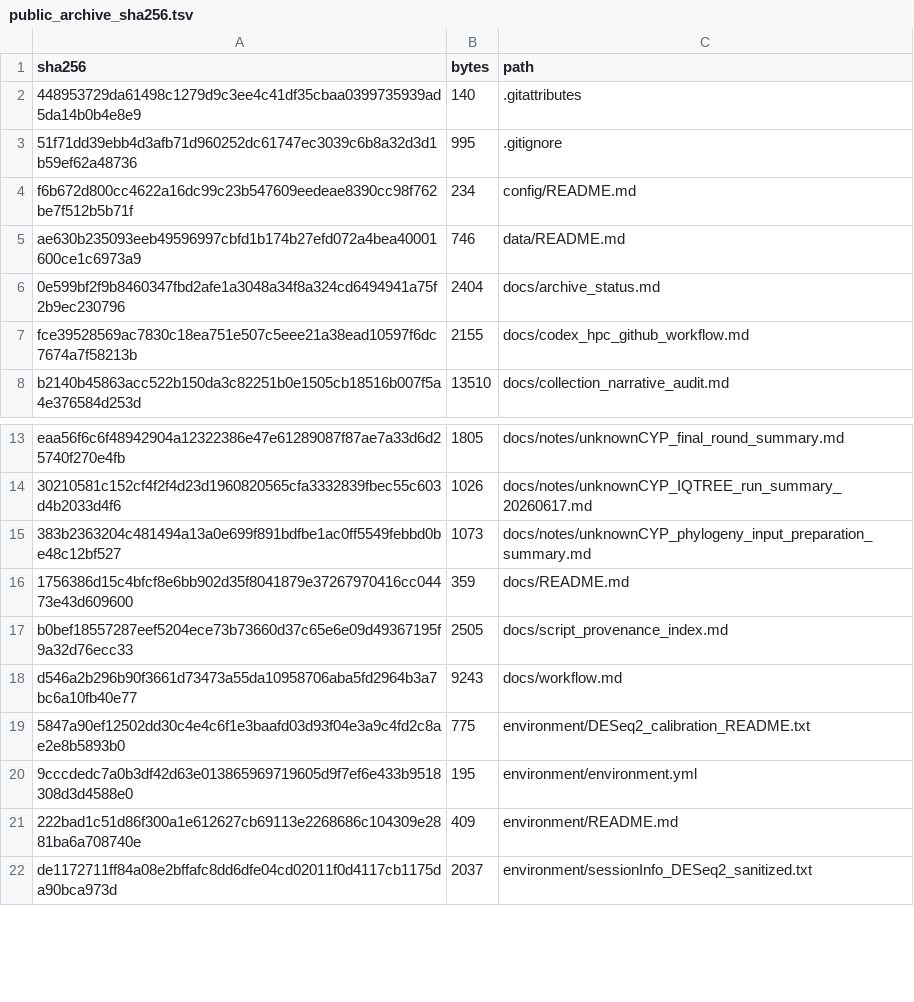
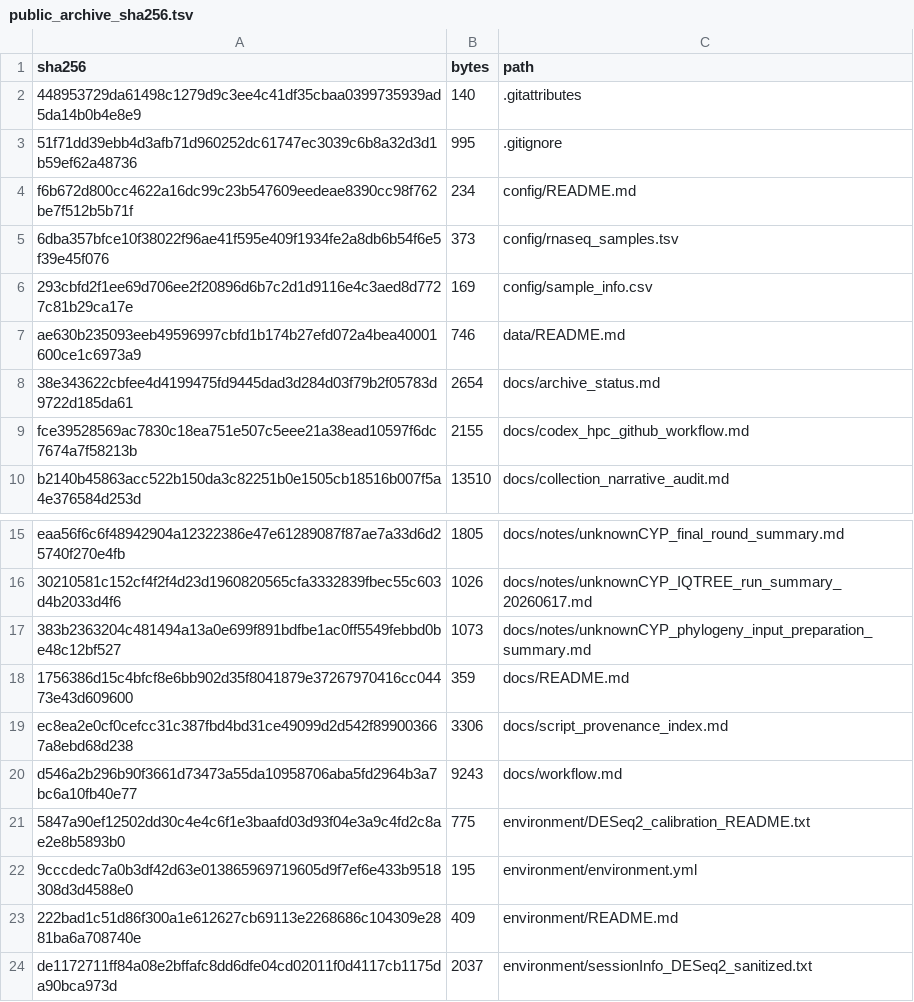
Before and after one commit to DoubleSbond/RNA-seq-study, a TSV file: logs/hpc_recovery/public_archive_sha256.tsv, drawn as a sheet; only a part is shown, gaps mark what is left out; removed rows and columns are numbered as before the commit, all else as after; the diff covers the shown part only; the diff names each change by its address in the sheet, - before the commit and + after, or states it on an @@ line.

Commit message:
Archive RNA-seq upstream processing wrappers
Add public fastp, Trinity, Salmon, and InterProScan wrappers with RNA-seq metadata and QC manifests.

```diff
--- a/logs/hpc_recovery/public_archive_sha256.tsv
+++ b/logs/hpc_recovery/public_archive_sha256.tsv
+row 5: 6dba357bfce10f38022f96ae41f595e409f1934fe2a8db6b54f6e5f39e45f076 | 373 | config/rnaseq_samples.tsv
+row 6: 293cbfd2f1ee69d706ee2f20896d6b7c2d1d9116e4c3aed8d7727c81b29ca17e | 169 | config/sample_info.csv
-row 6: 0e599bf2f9b8460347fbd2afe1a3048a34f8a324cd6494941a75f2b9ec230796 | 2404 | docs/archive_status.md
+row 8: 38e343622cbfee4d4199475fd9445dad3d284d03f79b2f05783d9722d185da61 | 2654 | docs/archive_status.md
-row 17: b0bef18557287eef5204ece73b73660d37c65e6e09d49367195f9a32d76ecc33 | 2505 | docs/script_provenance_index.md
+row 19: ec8ea2e0cf0cefcc31c387fbd4bd31ce49099d2d542f899003667a8ebd68d238 | 3306 | docs/script_provenance_index.md
```
Also changed, not shown: 13 added rows and 5 removed rows elsewhere in this file, 16 other files.
